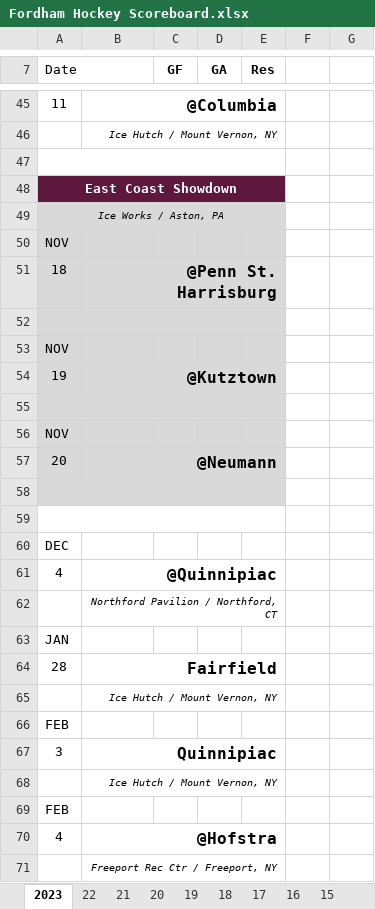
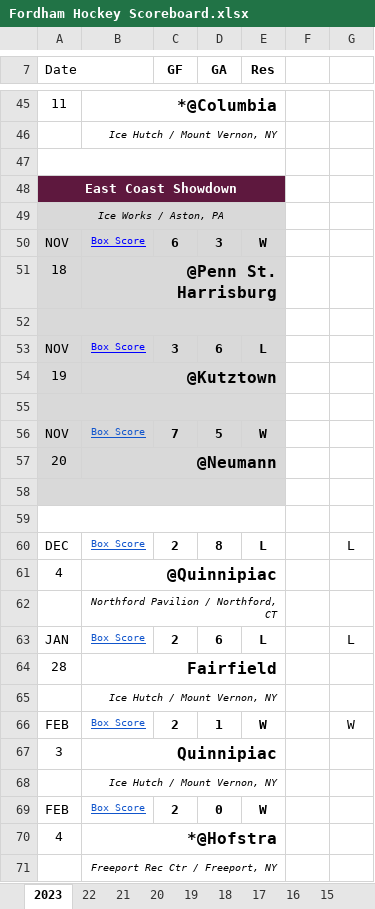
Before and after one commit to michael-m-casserly/fordhamhockey, an Excel workbook: schedule/Fordham Hockey Scoreboard.xlsx, sheet 2023, drawn as a sheet; only a part is shown, gaps mark what is left out; values as stored, in another font and other column widths than the file's, no borders; charts and pictures not drawn; removed rows and columns are numbered as before the commit, all else as after; the diff covers the shown part only; the diff names each change by its address in the sheet, - before the commit and + after, or states it on an @@ line.

Commit message:
Updated XLSX Version of Scoreboard

```diff
--- a/schedule/Fordham Hockey Scoreboard.xlsx (sheet 2023)
+++ b/schedule/Fordham Hockey Scoreboard.xlsx (sheet 2023)
-B45: @Columbia
+B45: *@Columbia
-row 50: NOV
+row 50: NOV | Box Score | 6 | 3 | W
-row 53: NOV
+row 53: NOV | Box Score | 3 | 6 | L
-row 56: NOV
+row 56: NOV | Box Score | 7 | 5 | W
-row 60: DEC
+row 60: DEC | Box Score | 2 | 8 | L |  | L
-row 63: JAN
+row 63: JAN | Box Score | 2 | 6 | L |  | L
@@ row 66 hidden: FEB @@
+row 66: FEB | Box Score | 2 | 1 | W |  | W
@@ row 69 hidden: FEB @@
+row 69: FEB | Box Score | 2 | 0 | W
-B70: @Hofstra
+B70: *@Hofstra
```
Also changed, not shown: 24 added rows, 24 removed rows, 1 moved row, 15 hidden or unhidden rows, 15 edited cells and merged cells elsewhere in this sheet, charts or pictures.
